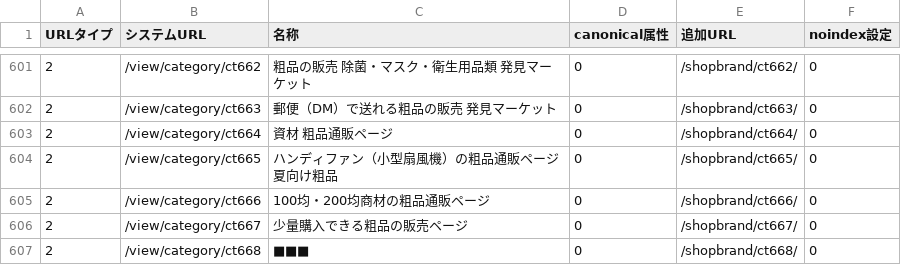
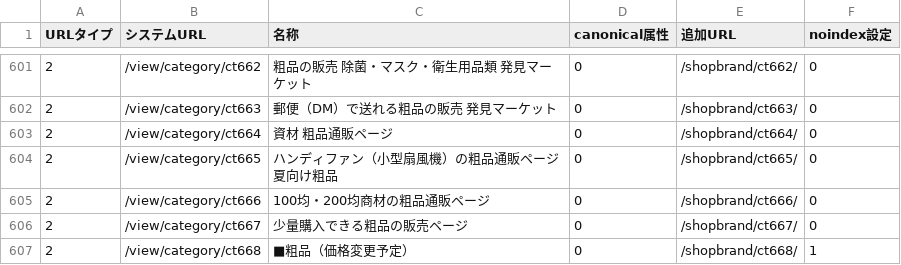
Before and after one commit to zumiraku/isplanning-migration, a CSV file: package/url-bulk/categories-url.csv, drawn as a sheet; only a part is shown, gaps mark what is left out.

```diff
--- a/package/url-bulk/categories-url.csv
+++ b/package/url-bulk/categories-url.csv
@@ -606,2 +606,2 @@
 2,/view/category/ct667,"少量購入できる粗品の販売ページ",0,/shopbrand/ct667/,0
-2,/view/category/ct668,"■■■",0,/shopbrand/ct668/,0
+2,/view/category/ct668,"■粗品（価格変更予定）",0,/shopbrand/ct668/,1
```
Also changed, not shown: inventory/creator-tags-known.tsv, inventory/tag-mapping.csv, 40 other files.
